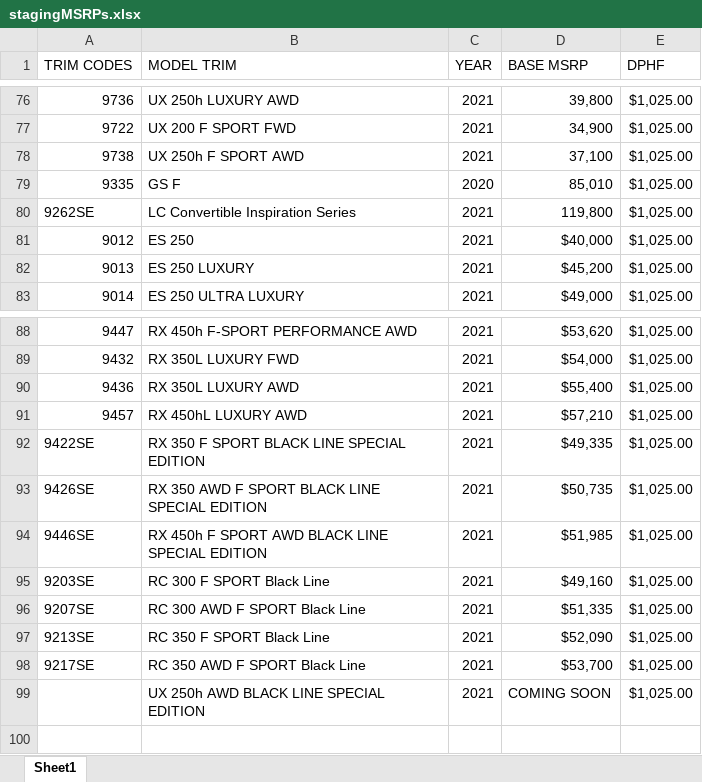
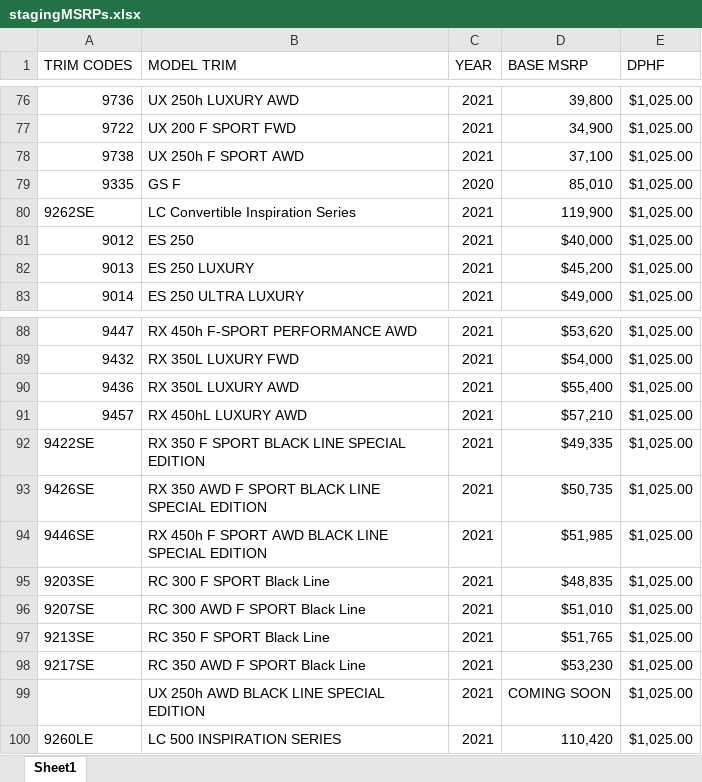
Before and after one commit to will-fregia-tm/katalon_lexc, an Excel workbook: Data Files/stagingMSRPs.xlsx, sheet Sheet1, drawn as a sheet; only a part is shown, gaps mark what is left out; values as stored, in another font and other column widths than the file's, no borders; the diff names each change by its address in the sheet, - before the commit and + after, or states it on an @@ line.

```diff
--- a/Data Files/stagingMSRPs.xlsx (sheet Sheet1)
+++ b/Data Files/stagingMSRPs.xlsx (sheet Sheet1)
-D80 (BASE MSRP): 119,800
+D80 (BASE MSRP): 119,900
-D95 (BASE MSRP): $49,160
+D95 (BASE MSRP): $48,835
-D96 (BASE MSRP): $51,335
+D96 (BASE MSRP): $51,010
-D97 (BASE MSRP): $52,090
+D97 (BASE MSRP): $51,765
-D98 (BASE MSRP): $53,700
+D98 (BASE MSRP): $53,230
+row 100: 9260LE | LC 500 INSPIRATION SERIES | 2021 | 110,420 | $1,025.00
```
Also changed, not shown: Data Files/prodMSRPs.xlsx, 2 other files.
